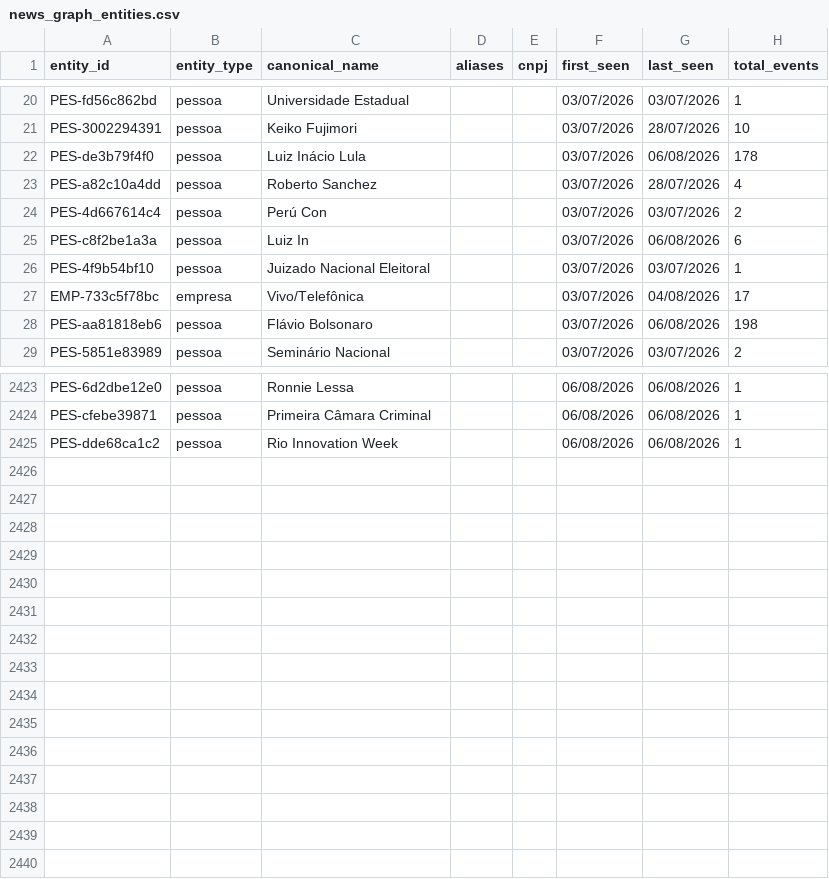
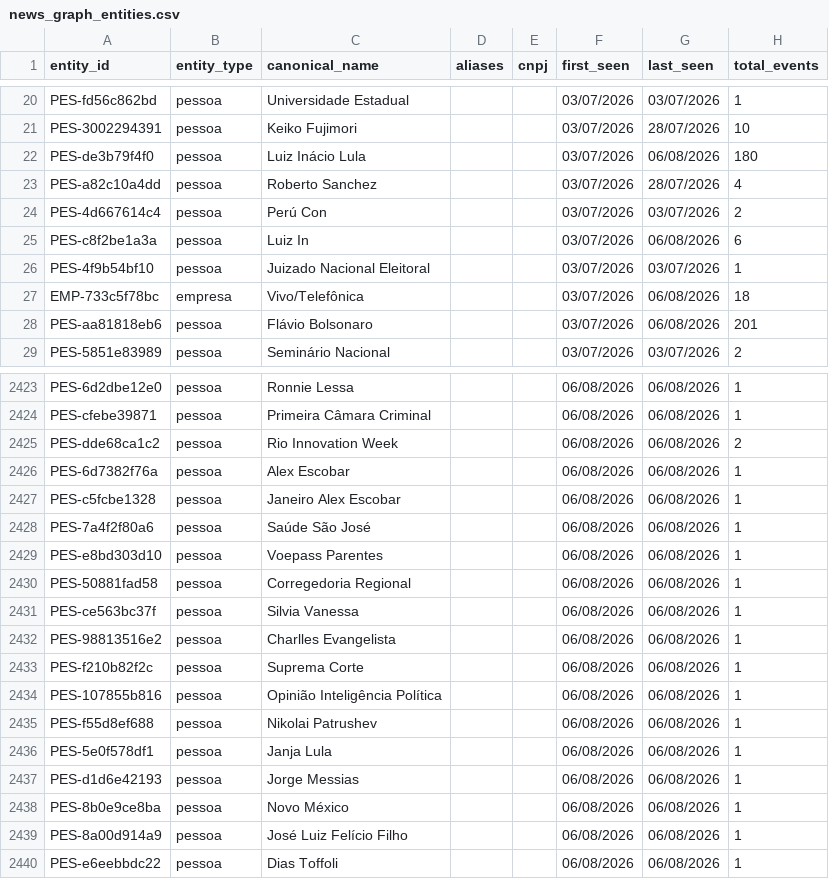
Before and after one commit to GuilhermeACRusso/monitor-de-not-cias, a CSV file: news_graph_entities.csv, drawn as a sheet; only a part is shown, gaps mark what is left out; the diff covers the shown part only.

```diff
--- a/news_graph_entities.csv
+++ b/news_graph_entities.csv
@@ -21,3 +21,3 @@ PES-fd56c862bd,pessoa,Universidade Estadual,,,03/07/2026,03/07/2026,1
 PES-3002294391,pessoa,Keiko Fujimori,,,03/07/2026,28/07/2026,10
-PES-de3b79f4f0,pessoa,Luiz Inácio Lula,,,03/07/2026,06/08/2026,178
+PES-de3b79f4f0,pessoa,Luiz Inácio Lula,,,03/07/2026,06/08/2026,180
 PES-a82c10a4dd,pessoa,Roberto Sanchez,,,03/07/2026,28/07/2026,4
@@ -26,4 +26,4 @@ PES-c8f2be1a3a,pessoa,Luiz In,,,03/07/2026,06/08/2026,6
 PES-4f9b54bf10,pessoa,Juizado Nacional Eleitoral,,,03/07/2026,03/07/2026,1
-EMP-733c5f78bc,empresa,Vivo/Telefônica,,,03/07/2026,04/08/2026,17
-PES-aa81818eb6,pessoa,Flávio Bolsonaro,,,03/07/2026,06/08/2026,198
+EMP-733c5f78bc,empresa,Vivo/Telefônica,,,03/07/2026,06/08/2026,18
+PES-aa81818eb6,pessoa,Flávio Bolsonaro,,,03/07/2026,06/08/2026,201
 PES-5851e83989,pessoa,Seminário Nacional,,,03/07/2026,03/07/2026,2
@@ -2424,2 +2424,17 @@ PES-6d2dbe12e0,pessoa,Ronnie Lessa,,,06/08/2026,06/08/2026,1
 PES-cfebe39871,pessoa,Primeira Câmara Criminal,,,06/08/2026,06/08/2026,1
-PES-dde68ca1c2,pessoa,Rio Innovation Week,,,06/08/2026,06/08/2026,1
+PES-dde68ca1c2,pessoa,Rio Innovation Week,,,06/08/2026,06/08/2026,2
+PES-6d7382f76a,pessoa,Alex Escobar,,,06/08/2026,06/08/2026,1
+PES-c5fcbe1328,pessoa,Janeiro Alex Escobar,,,06/08/2026,06/08/2026,1
+PES-7a4f2f80a6,pessoa,Saúde São José,,,06/08/2026,06/08/2026,1
+PES-e8bd303d10,pessoa,Voepass Parentes,,,06/08/2026,06/08/2026,1
+PES-50881fad58,pessoa,Corregedoria Regional,,,06/08/2026,06/08/2026,1
+PES-ce563bc37f,pessoa,Silvia Vanessa,,,06/08/2026,06/08/2026,1
+PES-98813516e2,pessoa,Charlles Evangelista,,,06/08/2026,06/08/2026,1
+PES-f210b82f2c,pessoa,Suprema Corte,,,06/08/2026,06/08/2026,1
+PES-107855b816,pessoa,Opinião Inteligência Política,,,06/08/2026,06/08/2026,1
+PES-f55d8ef688,pessoa,Nikolai Patrushev,,,06/08/2026,06/08/2026,1
+PES-5e0f578df1,pessoa,Janja Lula,,,06/08/2026,06/08/2026,1
+PES-d1d6e42193,pessoa,Jorge Messias,,,06/08/2026,06/08/2026,1
+PES-8b0e9ce8ba,pessoa,Novo México,,,06/08/2026,06/08/2026,1
+PES-8a00d914a9,pessoa,José Luiz Felício Filho,,,06/08/2026,06/08/2026,1
+PES-e6eebbdc22,pessoa,Dias Toffoli,,,06/08/2026,06/08/2026,1
```
Also changed, not shown: 62 edited cells elsewhere in this file, news_ledger.csv, 2 other files.
